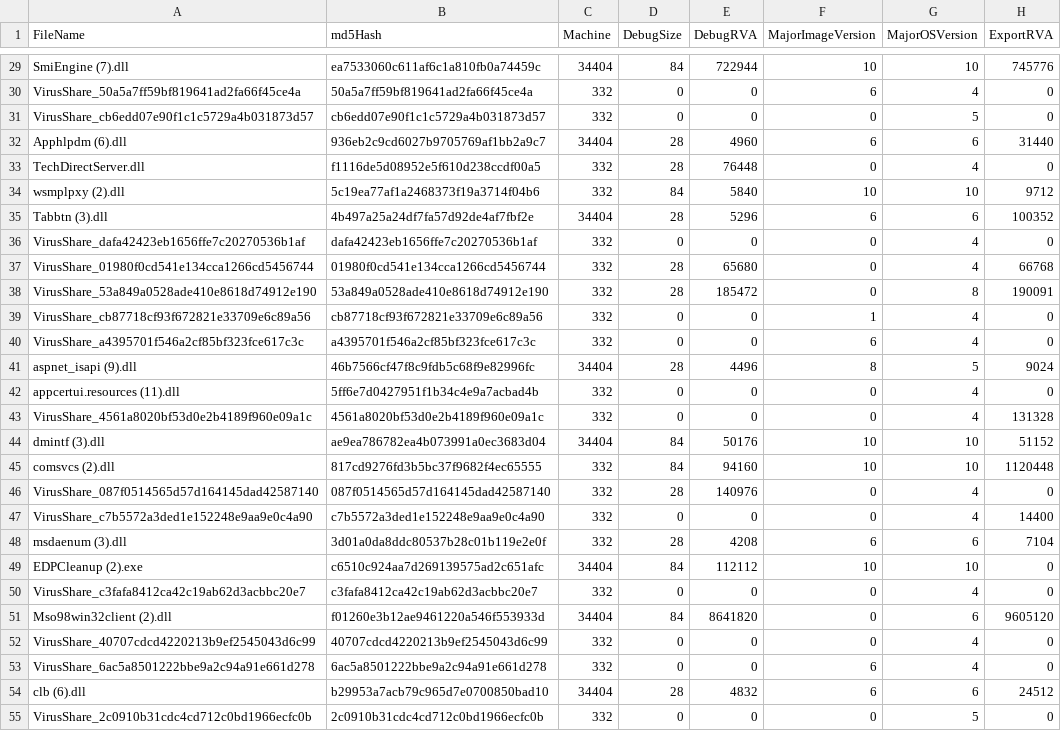
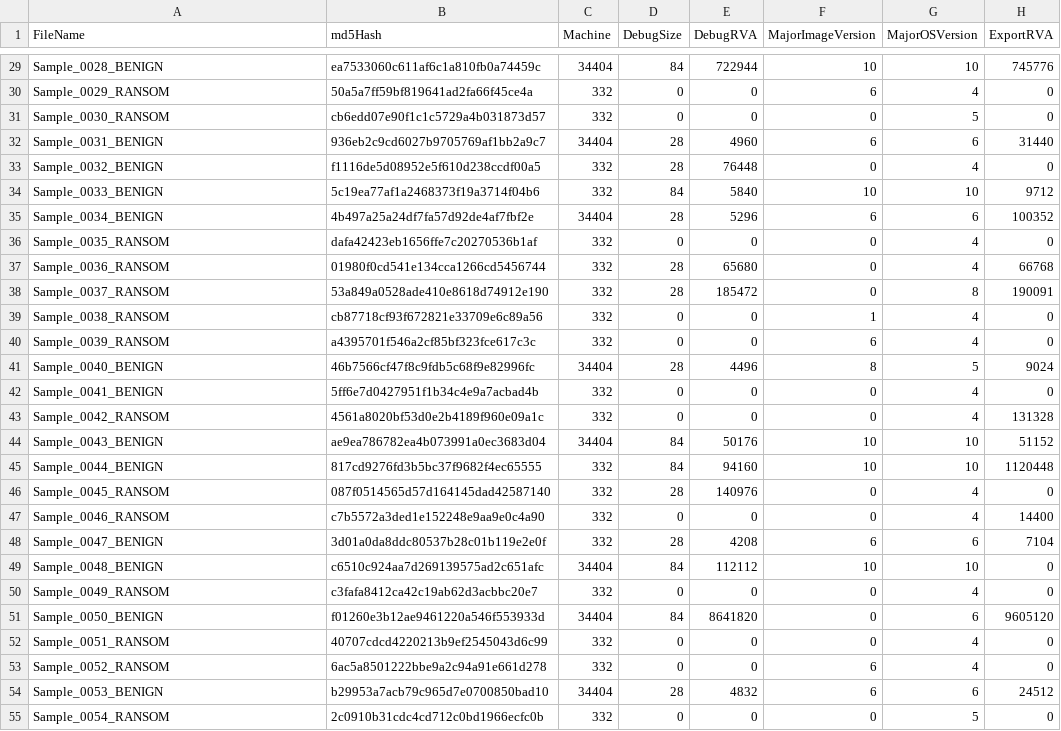
Before and after one commit to Lawrennzz/RansomML-AI, a CSV file: test_data_file.csv, drawn as a sheet; only a part is shown, gaps mark what is left out; the diff covers the shown part only; the diff names each change by its address in the sheet, - before the commit and + after, or states it on an @@ line.

Commit message:
Sanitize sample filenames in CSV datasets

```diff
--- a/test_data_file.csv
+++ b/test_data_file.csv
-A29 (FileName): SmiEngine (7).dll
+A29 (FileName): Sample_0028_BENIGN
-A30 (FileName): VirusShare_50a5a7ff59bf819641ad2fa66f45ce4a
+A30 (FileName): Sample_0029_RANSOM
-A31 (FileName): VirusShare_cb6edd07e90f1c1c5729a4b031873d57
+A31 (FileName): Sample_0030_RANSOM
-A32 (FileName): Apphlpdm (6).dll
+A32 (FileName): Sample_0031_BENIGN
-A33 (FileName): TechDirectServer.dll
+A33 (FileName): Sample_0032_BENIGN
-A34 (FileName): wsmplpxy (2).dll
+A34 (FileName): Sample_0033_BENIGN
-A35 (FileName): Tabbtn (3).dll
+A35 (FileName): Sample_0034_BENIGN
-A36 (FileName): VirusShare_dafa42423eb1656ffe7c20270536b1af
+A36 (FileName): Sample_0035_RANSOM
-A37 (FileName): VirusShare_01980f0cd541e134cca1266cd5456744
+A37 (FileName): Sample_0036_RANSOM
-A38 (FileName): VirusShare_53a849a0528ade410e8618d74912e190
+A38 (FileName): Sample_0037_RANSOM
-A39 (FileName): VirusShare_cb87718cf93f672821e33709e6c89a56
+A39 (FileName): Sample_0038_RANSOM
-A40 (FileName): VirusShare_a4395701f546a2cf85bf323fce617c3c
+A40 (FileName): Sample_0039_RANSOM
-A41 (FileName): aspnet_isapi (9).dll
+A41 (FileName): Sample_0040_BENIGN
-A42 (FileName): appcertui.resources (11).dll
+A42 (FileName): Sample_0041_BENIGN
-A43 (FileName): VirusShare_4561a8020bf53d0e2b4189f960e09a1c
+A43 (FileName): Sample_0042_RANSOM
-A44 (FileName): dmintf (3).dll
+A44 (FileName): Sample_0043_BENIGN
-A45 (FileName): comsvcs (2).dll
+A45 (FileName): Sample_0044_BENIGN
-A46 (FileName): VirusShare_087f0514565d57d164145dad42587140
+A46 (FileName): Sample_0045_RANSOM
-A47 (FileName): VirusShare_c7b5572a3ded1e152248e9aa9e0c4a90
+A47 (FileName): Sample_0046_RANSOM
-A48 (FileName): msdaenum (3).dll
+A48 (FileName): Sample_0047_BENIGN
-A49 (FileName): EDPCleanup (2).exe
+A49 (FileName): Sample_0048_BENIGN
-A50 (FileName): VirusShare_c3fafa8412ca42c19ab62d3acbbc20e7
+A50 (FileName): Sample_0049_RANSOM
-A51 (FileName): Mso98win32client (2).dll
+A51 (FileName): Sample_0050_BENIGN
-A52 (FileName): VirusShare_40707cdcd4220213b9ef2545043d6c99
+A52 (FileName): Sample_0051_RANSOM
-A53 (FileName): VirusShare_6ac5a8501222bbe9a2c94a91e661d278
+A53 (FileName): Sample_0052_RANSOM
-A54 (FileName): clb (6).dll
+A54 (FileName): Sample_0053_BENIGN
-A55 (FileName): VirusShare_2c0910b31cdc4cd712c0bd1966ecfc0b
+A55 (FileName): Sample_0054_RANSOM
```
Also changed, not shown: 173 edited cells elsewhere in this file, user_test_file.csv.
